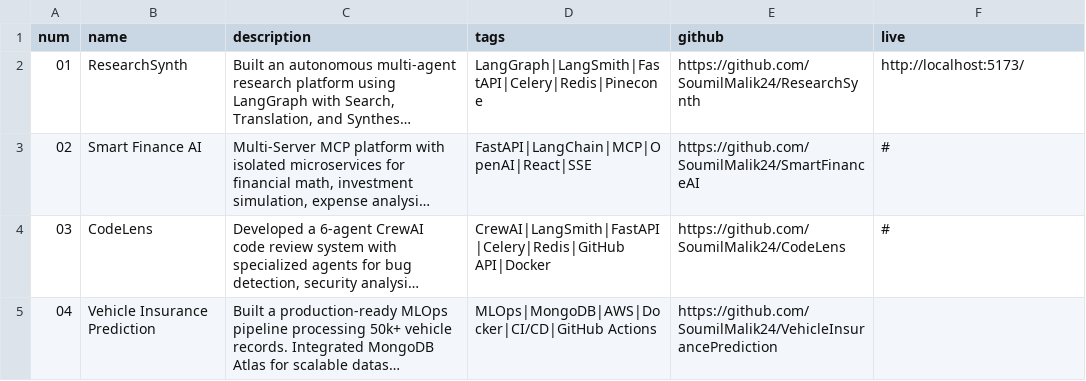
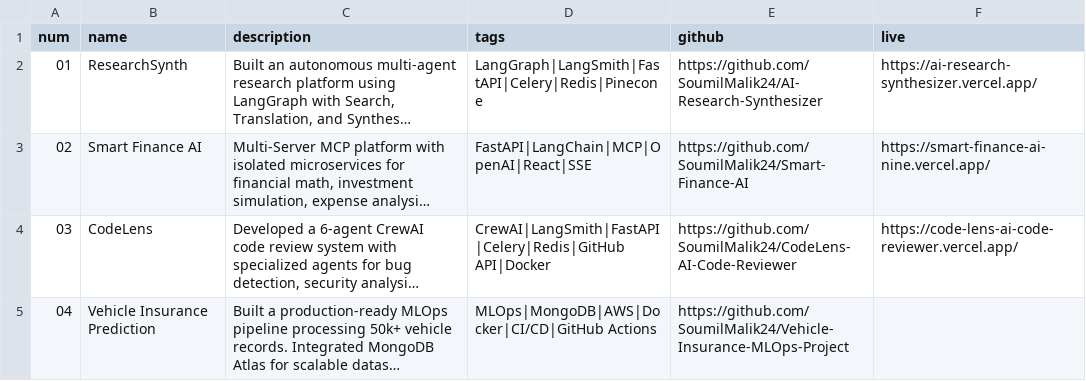
Before and after one commit to SoumilMalik24/SoumilMalik-Portfolio, a CSV file: src/data/projects.csv, drawn as a sheet; long unchanged cells end in …; the diff names each change by its address in the sheet, - before the commit and + after, or states it on an @@ line.

```diff
--- a/src/data/projects.csv
+++ b/src/data/projects.csv
-E2 (github): https://github.com/SoumilMalik24/ResearchSynth
+E2 (github): https://github.com/SoumilMalik24/AI-Research-Synthesizer
-F2 (live): http://localhost:5173/
+F2 (live): https://ai-research-synthesizer.vercel.app/
-E3 (github): https://github.com/SoumilMalik24/SmartFinanceAI
+E3 (github): https://github.com/SoumilMalik24/Smart-Finance-AI
-F3 (live): #
+F3 (live): https://smart-finance-ai-nine.vercel.app/
-E4 (github): https://github.com/SoumilMalik24/CodeLens
+E4 (github): https://github.com/SoumilMalik24/CodeLens-AI-Code-Reviewer
-F4 (live): #
+F4 (live): https://code-lens-ai-code-reviewer.vercel.app/
-E5 (github): https://github.com/SoumilMalik24/VehicleInsurancePrediction
+E5 (github): https://github.com/SoumilMalik24/Vehicle-Insurance-MLOps-Project
```
Also changed, not shown: 8 other files.
